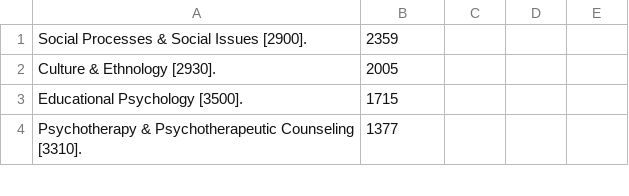
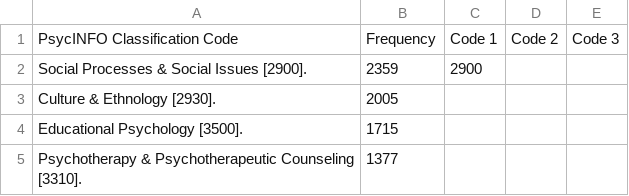
Before and after one commit to aboSamoor/compsocial, a CSV file: Word_Tracker/3rd_Yr_Paper/PsycINFO_Classification_Code.csv, drawn as a sheet; only a part is shown; addresses are those after the commit; the diff names each change by its address in the sheet, - before the commit and + after, or states it on an @@ line.

```diff
--- a/Word_Tracker/3rd_Yr_Paper/PsycINFO_Classification_Code.csv
+++ b/Word_Tracker/3rd_Yr_Paper/PsycINFO_Classification_Code.csv
+row 1: PsycINFO Classification Code | Frequency | Code 1 | Code 2 | Code 3
-C2: (empty)
+C2: 2900
```
Also changed, not shown: Word_Tracker/3rd_Yr_Paper/Journal_Name.csv, Word_Tracker/3rd_Yr_Paper/Location.csv, 5 other files.
